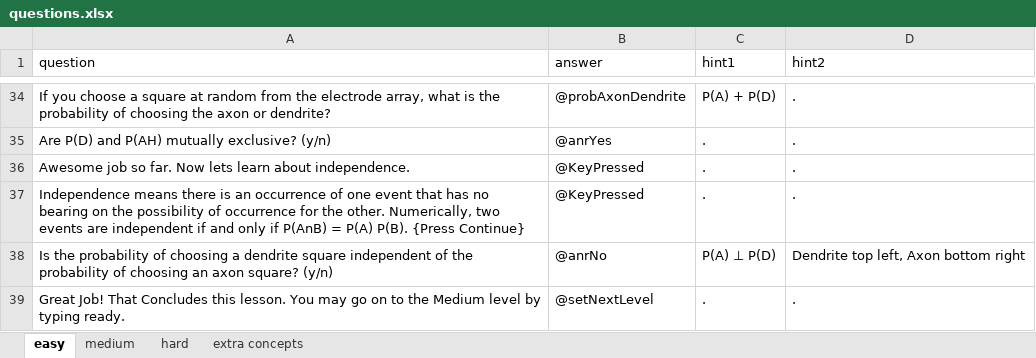
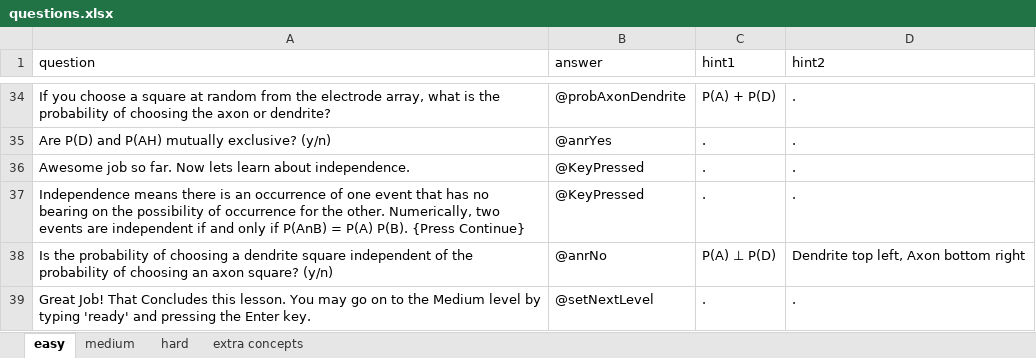
Before and after one commit to IvaStevens/NDA_final_project, an Excel workbook: questions.xlsx, sheet easy, drawn as a sheet; only a part is shown, gaps mark what is left out; values as stored, in another font and other column widths than the file's, no borders; the diff names each change by its address in the sheet, - before the commit and + after, or states it on an @@ line.

```diff
--- a/questions.xlsx (sheet easy)
+++ b/questions.xlsx (sheet easy)
-A39 (question): …by typing ready.
+A39 (question): …by typing 'ready' and pressing the Enter key.
```
Also changed, not shown: sheet medium, sheet hard, 1 other file.
